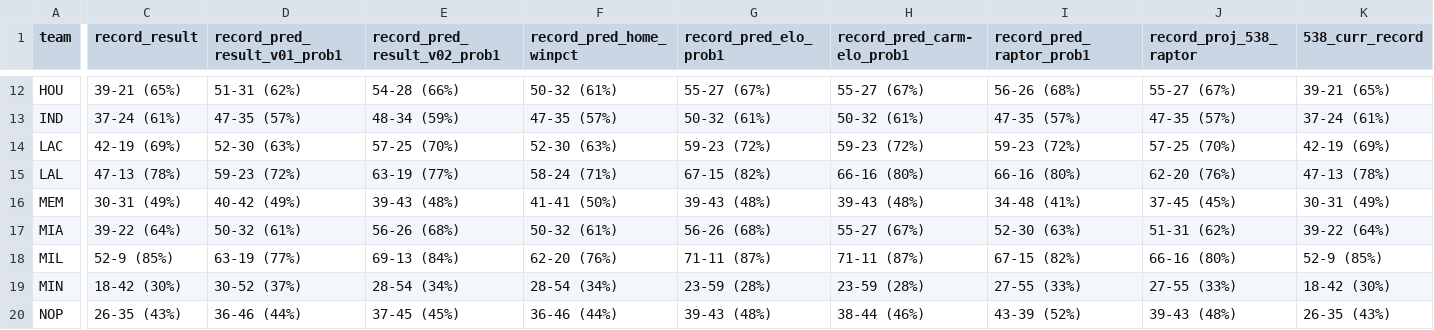
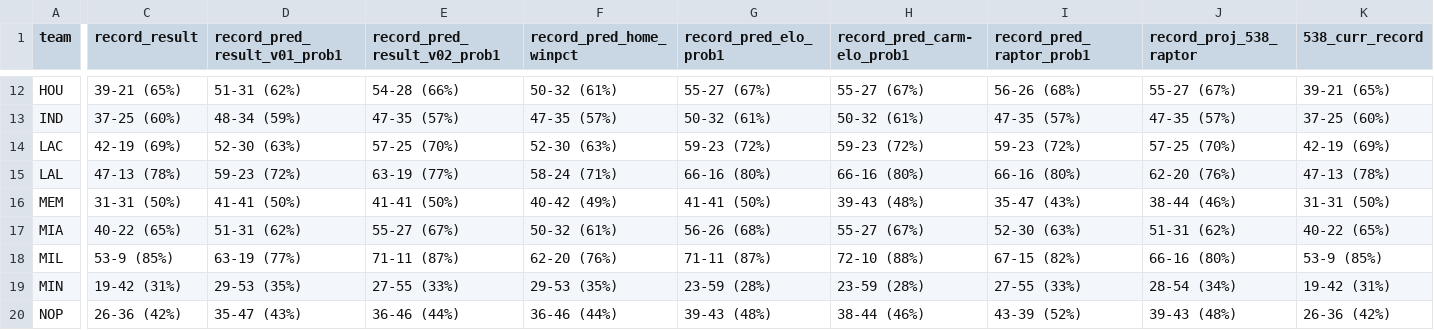
Before and after one commit to bryanwhiting/sports, a CSV file: data/records.csv, drawn as a sheet; only a part is shown, gaps mark what is left out; the diff covers the shown part only; the diff names each change by its address in the sheet, - before the commit and + after, or states it on an @@ line.

```diff
--- a/data/records.csv
+++ b/data/records.csv
-C13 (record_result): 37-24 (61%)
+C13 (record_result): 37-25 (60%)
-D13 (record_pred_result_v01_prob1): 47-35 (57%)
+D13 (record_pred_result_v01_prob1): 48-34 (59%)
-E13 (record_pred_result_v02_prob1): 48-34 (59%)
+E13 (record_pred_result_v02_prob1): 47-35 (57%)
-K13 (538_curr_record): 37-24 (61%)
+K13 (538_curr_record): 37-25 (60%)
-G15 (record_pred_elo_prob1): 67-15 (82%)
+G15 (record_pred_elo_prob1): 66-16 (80%)
-C16 (record_result): 30-31 (49%)
+C16 (record_result): 31-31 (50%)
-D16 (record_pred_result_v01_prob1): 40-42 (49%)
+D16 (record_pred_result_v01_prob1): 41-41 (50%)
-E16 (record_pred_result_v02_prob1): 39-43 (48%)
+E16 (record_pred_result_v02_prob1): 41-41 (50%)
-F16 (record_pred_home_winpct): 41-41 (50%)
+F16 (record_pred_home_winpct): 40-42 (49%)
-G16 (record_pred_elo_prob1): 39-43 (48%)
+G16 (record_pred_elo_prob1): 41-41 (50%)
-I16 (record_pred_raptor_prob1): 34-48 (41%)
+I16 (record_pred_raptor_prob1): 35-47 (43%)
-J16 (record_proj_538_raptor): 37-45 (45%)
+J16 (record_proj_538_raptor): 38-44 (46%)
-K16 (538_curr_record): 30-31 (49%)
+K16 (538_curr_record): 31-31 (50%)
-C17 (record_result): 39-22 (64%)
+C17 (record_result): 40-22 (65%)
-D17 (record_pred_result_v01_prob1): 50-32 (61%)
+D17 (record_pred_result_v01_prob1): 51-31 (62%)
-E17 (record_pred_result_v02_prob1): 56-26 (68%)
+E17 (record_pred_result_v02_prob1): 55-27 (67%)
-K17 (538_curr_record): 39-22 (64%)
+K17 (538_curr_record): 40-22 (65%)
-C18 (record_result): 52-9 (85%)
+C18 (record_result): 53-9 (85%)
-E18 (record_pred_result_v02_prob1): 69-13 (84%)
+E18 (record_pred_result_v02_prob1): 71-11 (87%)
-H18 (record_pred_carm-elo_prob1): 71-11 (87%)
+H18 (record_pred_carm-elo_prob1): 72-10 (88%)
-K18 (538_curr_record): 52-9 (85%)
+K18 (538_curr_record): 53-9 (85%)
-C19 (record_result): 18-42 (30%)
+C19 (record_result): 19-42 (31%)
-D19 (record_pred_result_v01_prob1): 30-52 (37%)
+D19 (record_pred_result_v01_prob1): 29-53 (35%)
-E19 (record_pred_result_v02_prob1): 28-54 (34%)
+E19 (record_pred_result_v02_prob1): 27-55 (33%)
-F19 (record_pred_home_winpct): 28-54 (34%)
+F19 (record_pred_home_winpct): 29-53 (35%)
-J19 (record_proj_538_raptor): 27-55 (33%)
+J19 (record_proj_538_raptor): 28-54 (34%)
-K19 (538_curr_record): 18-42 (30%)
+K19 (538_curr_record): 19-42 (31%)
-C20 (record_result): 26-35 (43%)
+C20 (record_result): 26-36 (42%)
-D20 (record_pred_result_v01_prob1): 36-46 (44%)
+D20 (record_pred_result_v01_prob1): 35-47 (43%)
-E20 (record_pred_result_v02_prob1): 37-45 (45%)
+E20 (record_pred_result_v02_prob1): 36-46 (44%)
-K20 (538_curr_record): 26-35 (43%)
+K20 (538_curr_record): 26-36 (42%)
```
Also changed, not shown: 57 edited cells elsewhere in this file, data/acc_overall.csv, data/acc_since_week.csv, 8 other files.
